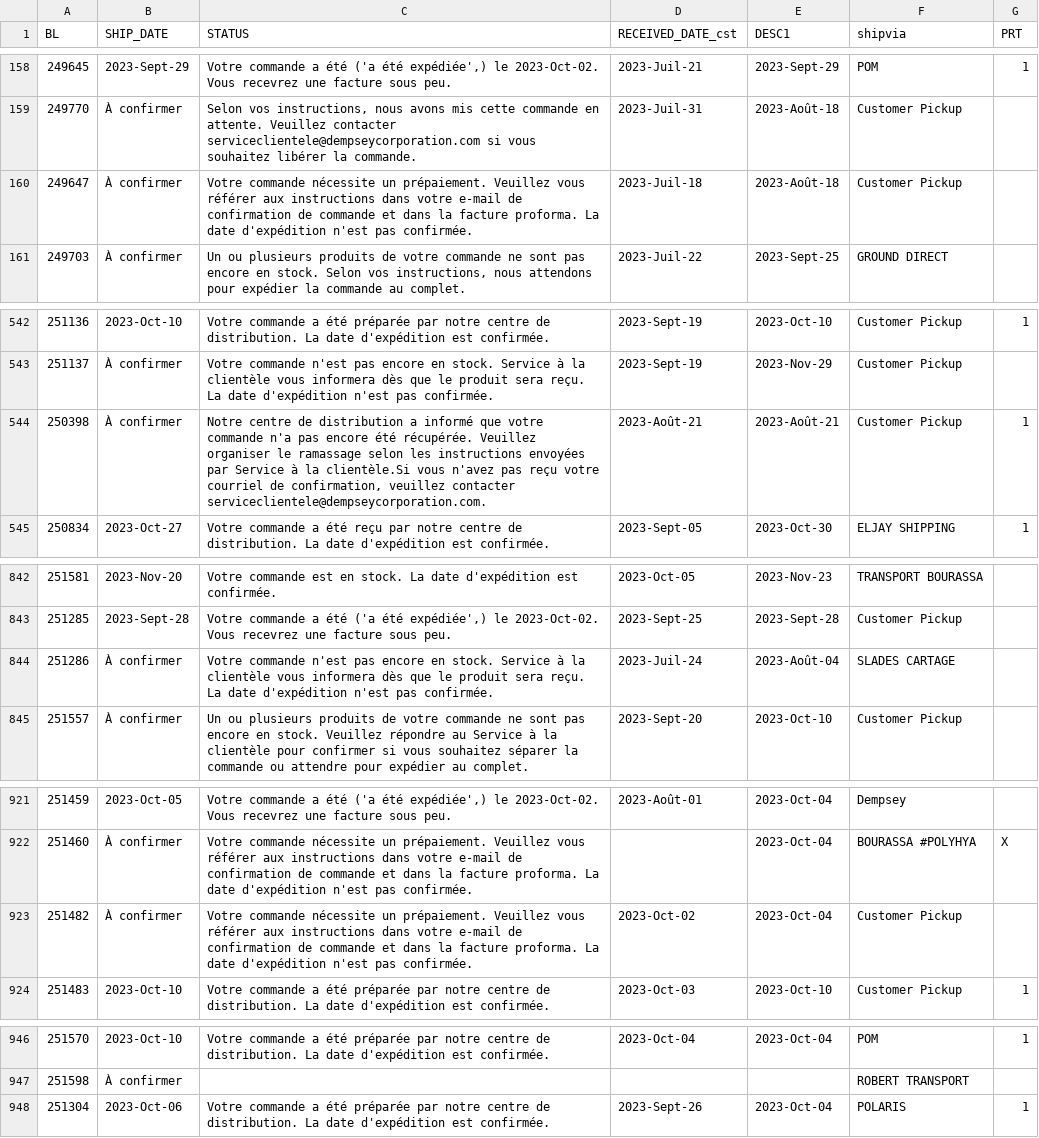
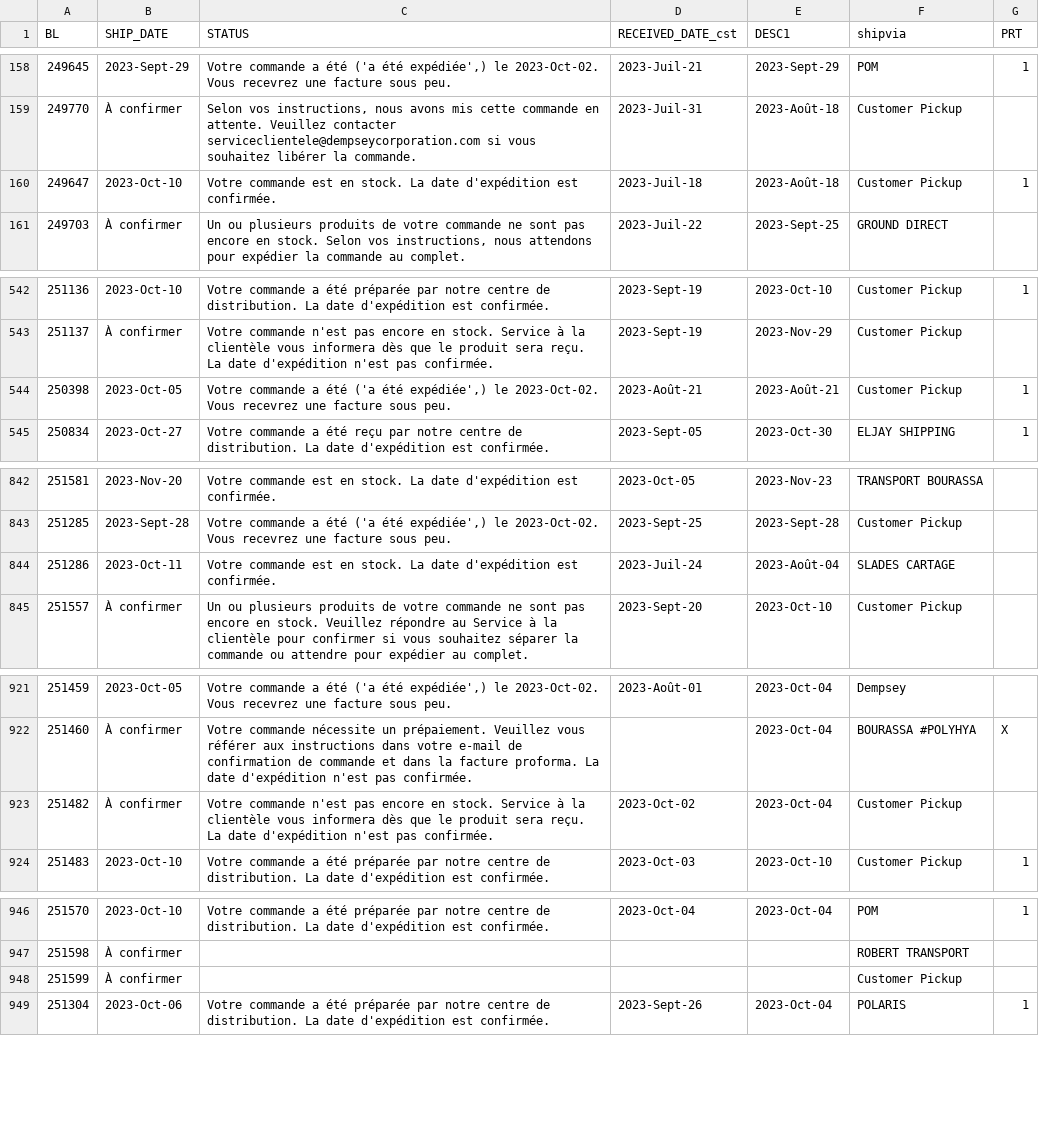
Before and after one commit to dempseysystems/dempseysystems.github.io, a CSV file: ordhfile-french - Dempsey Canada.csv, drawn as a sheet; only a part is shown, gaps mark what is left out.

```diff
--- a/ordhfile-french - Dempsey Canada.csv
+++ b/ordhfile-french - Dempsey Canada.csv
@@ -159,3 +159,3 @@ BL,SHIP_DATE,STATUS,RECEIVED_DATE_cst,DESC1,shipvia,PRT
 249770,À confirmer,"Selon vos instructions, nous avons mis cette commande en attente. Veuillez contacter serviceclientele@dempseycorporation.com si vous souhaitez libérer la commande.",2023-Juil-31,2023-Août-18,Customer Pickup,
-249647,À confirmer,Votre commande nécessite un prépaiement. Veuillez vous référer aux instructions dans votre e-mail de confirmation de commande et dans la facture proforma. La date d'expédition n'est pas confirmée.,2023-Juil-18,2023-Août-18,Customer Pickup,
+249647,2023-Oct-10,Votre commande est en stock. La date d'expédition est confirmée.,2023-Juil-18,2023-Août-18,Customer Pickup,1
 249703,À confirmer,"Un ou plusieurs produits de votre commande ne sont pas encore en stock. Selon vos instructions, nous attendons pour expédier la commande au complet.",2023-Juil-22,2023-Sept-25,GROUND DIRECT,
@@ -543,3 +543,3 @@ BL,SHIP_DATE,STATUS,RECEIVED_DATE_cst,DESC1,shipvia,PRT
 251137,À confirmer,Votre commande n'est pas encore en stock. Service à la clientèle vous informera dès que le produit sera reçu. La date d'expédition n'est pas confirmée.,2023-Sept-19,2023-Nov-29,Customer Pickup,
-250398,À confirmer,"Notre centre de distribution a informé que votre commande n'a pas encore été récupérée. Veuillez organiser le ramassage selon les instructions envoyées par Service à la clientèle.Si vous n'avez pas reçu votre courriel de confirmation, veuillez contacter serviceclientele@dempseycorporation.com.",2023-Août-21,2023-Août-21,Customer Pickup,1
+250398,2023-Oct-05,"Votre commande a été ('a été expédiée',) le 2023-Oct-02. Vous recevrez une facture sous peu.",2023-Août-21,2023-Août-21,Customer Pickup,1
 250834,2023-Oct-27,Votre commande a été reçu par notre centre de distribution. La date d'expédition est confirmée.,2023-Sept-05,2023-Oct-30,ELJAY SHIPPING,1
@@ -843,3 +843,3 @@ BL,SHIP_DATE,STATUS,RECEIVED_DATE_cst,DESC1,shipvia,PRT
 251285,2023-Sept-28,"Votre commande a été ('a été expédiée',) le 2023-Oct-02. Vous recevrez une facture sous peu.",2023-Sept-25,2023-Sept-28,Customer Pickup,
-251286,À confirmer,Votre commande n'est pas encore en stock. Service à la clientèle vous informera dès que le produit sera reçu. La date d'expédition n'est pas confirmée.,2023-Juil-24,2023-Août-04,SLADES CARTAGE,
+251286,2023-Oct-11,Votre commande est en stock. La date d'expédition est confirmée.,2023-Juil-24,2023-Août-04,SLADES CARTAGE,
 251557,À confirmer,Un ou plusieurs produits de votre commande ne sont pas encore en stock. Veuillez répondre au Service à la clientèle pour confirmer si vous souhaitez séparer la commande ou attendre pour expédier au complet.,2023-Sept-20,2023-Oct-10,Customer Pickup,
@@ -922,3 +922,3 @@ BL,SHIP_DATE,STATUS,RECEIVED_DATE_cst,DESC1,shipvia,PRT
 251460,À confirmer,Votre commande nécessite un prépaiement. Veuillez vous référer aux instructions dans votre e-mail de confirmation de commande et dans la facture proforma. La date d'expédition n'est pas confirmée.,,2023-Oct-04,BOURASSA #POLYHYA,X
-251482,À confirmer,Votre commande nécessite un prépaiement. Veuillez vous référer aux instructions dans votre e-mail de confirmation de commande et dans la facture proforma. La date d'expédition n'est pas confirmée.,2023-Oct-02,2023-Oct-04,Customer Pickup,
+251482,À confirmer,Votre commande n'est pas encore en stock. Service à la clientèle vous informera dès que le produit sera reçu. La date d'expédition n'est pas confirmée.,2023-Oct-02,2023-Oct-04,Customer Pickup,
 251483,2023-Oct-10,Votre commande a été préparée par notre centre de distribution. La date d'expédition est confirmée.,2023-Oct-03,2023-Oct-10,Customer Pickup,1
@@ -947,2 +947,3 @@ BL,SHIP_DATE,STATUS,RECEIVED_DATE_cst,DESC1,shipvia,PRT
 251598,À confirmer,,,,ROBERT TRANSPORT,
+251599,À confirmer,,,,Customer Pickup,
 251304,2023-Oct-06,Votre commande a été préparée par notre centre de distribution. La date d'expédition est confirmée.,2023-Sept-26,2023-Oct-04,POLARIS,1
```
Also changed, not shown: shipments - Dempsey Canada.csv, 7 other files.
